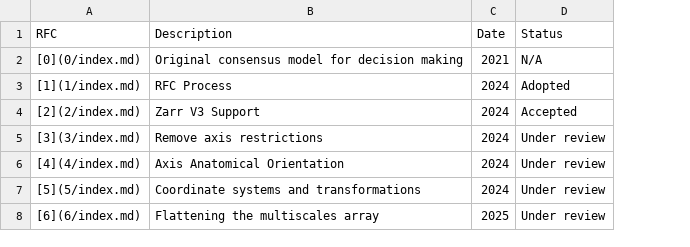
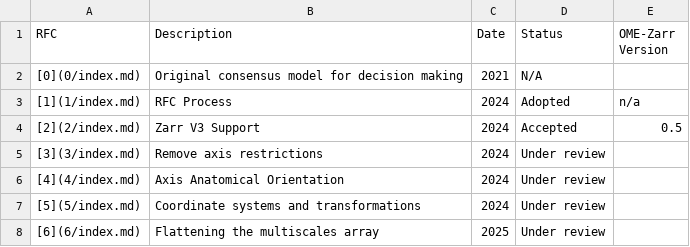
Before and after one commit to ome/ngff, a CSV file: rfc/listing.csv, drawn as a sheet; the diff names each change by its address in the sheet, - before the commit and + after, or states it on an @@ line.

Commit message:
Add a "OME-Zarr version" column to RFC table

```diff
--- a/rfc/listing.csv
+++ b/rfc/listing.csv
+column E (OME-Zarr Version), rows 3-4: n/a | 0.5
```
